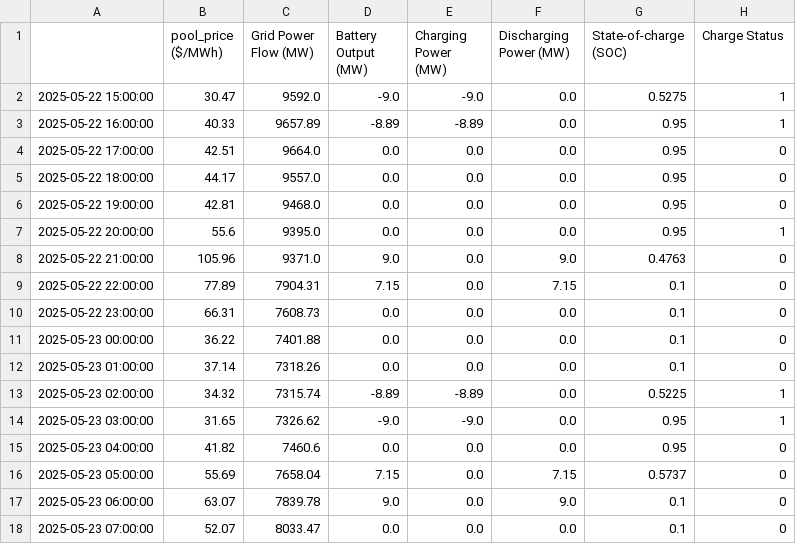
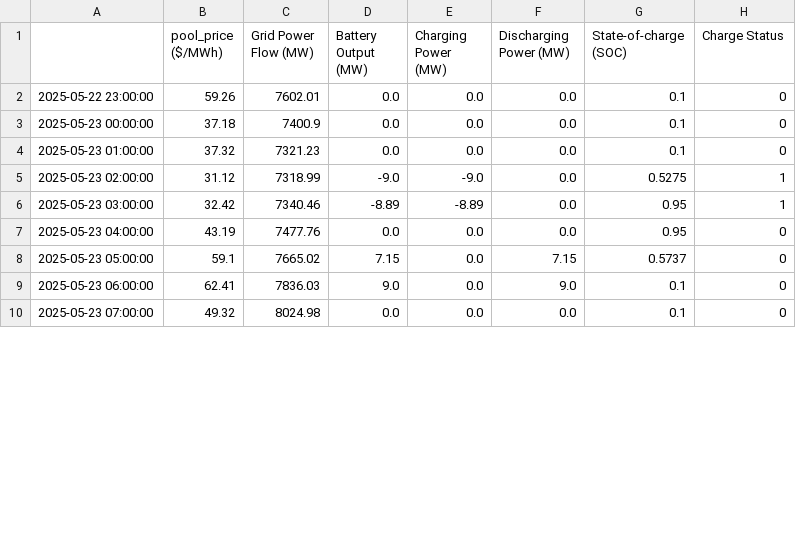
Before and after one commit to kevakba/BESS, a CSV file: Jobs/Inferencing/data/processed/BESS_Optimization_20250522_20250523.csv, drawn as a sheet; only a part is shown; the diff covers the shown part only.

```diff
--- a/Jobs/Inferencing/data/processed/BESS_Optimization_20250522_20250523.csv
+++ b/Jobs/Inferencing/data/processed/BESS_Optimization_20250522_20250523.csv
@@ -1,18 +1,10 @@
 ,pool_price ($/MWh),Grid Power Flow (MW),Battery Output (MW),Charging Power (MW),Discharging Power (MW),State-of-charge (SOC),Charge Status
-2025-05-22 15:00:00,30.47,9592.0,-9.0,-9.0,0.0,0.5275,1
-2025-05-22 16:00:00,40.33,9657.89,-8.89,-8.89,0.0,0.95,1
-2025-05-22 17:00:00,42.51,9664.0,0.0,0.0,0.0,0.95,0
-2025-05-22 18:00:00,44.17,9557.0,0.0,0.0,0.0,0.95,0
-2025-05-22 19:00:00,42.81,9468.0,0.0,0.0,0.0,0.95,0
-2025-05-22 20:00:00,55.6,9395.0,0.0,0.0,0.0,0.95,1
-2025-05-22 21:00:00,105.96,9371.0,9.0,0.0,9.0,0.4763,0
-2025-05-22 22:00:00,77.89,7904.31,7.15,0.0,7.15,0.1,0
-2025-05-22 23:00:00,66.31,7608.73,0.0,0.0,0.0,0.1,0
-2025-05-23 00:00:00,36.22,7401.88,0.0,0.0,0.0,0.1,0
-2025-05-23 01:00:00,37.14,7318.26,0.0,0.0,0.0,0.1,0
-2025-05-23 02:00:00,34.32,7315.74,-8.89,-8.89,0.0,0.5225,1
-2025-05-23 03:00:00,31.65,7326.62,-9.0,-9.0,0.0,0.95,1
-2025-05-23 04:00:00,41.82,7460.6,0.0,0.0,0.0,0.95,0
-2025-05-23 05:00:00,55.69,7658.04,7.15,0.0,7.15,0.5737,0
-2025-05-23 06:00:00,63.07,7839.78,9.0,0.0,9.0,0.1,0
-2025-05-23 07:00:00,52.07,8033.47,0.0,0.0,0.0,0.1,0
+2025-05-22 23:00:00,59.26,7602.01,0.0,0.0,0.0,0.1,0
+2025-05-23 00:00:00,37.18,7400.9,0.0,0.0,0.0,0.1,0
+2025-05-23 01:00:00,37.32,7321.23,0.0,0.0,0.0,0.1,0
+2025-05-23 02:00:00,31.12,7318.99,-9.0,-9.0,0.0,0.5275,1
+2025-05-23 03:00:00,32.42,7340.46,-8.89,-8.89,0.0,0.95,1
+2025-05-23 04:00:00,43.19,7477.76,0.0,0.0,0.0,0.95,0
+2025-05-23 05:00:00,59.1,7665.02,7.15,0.0,7.15,0.5737,0
+2025-05-23 06:00:00,62.41,7836.03,9.0,0.0,9.0,0.1,0
+2025-05-23 07:00:00,49.32,8024.98,0.0,0.0,0.0,0.1,0
```
Also changed, not shown: 1 added row and 28 edited cells elsewhere in this file, Jobs/Evaluation/data/actual/price.csv, Jobs/Inferencing/data/cleaned/merged_df_cleaned.csv, 3 other files.
